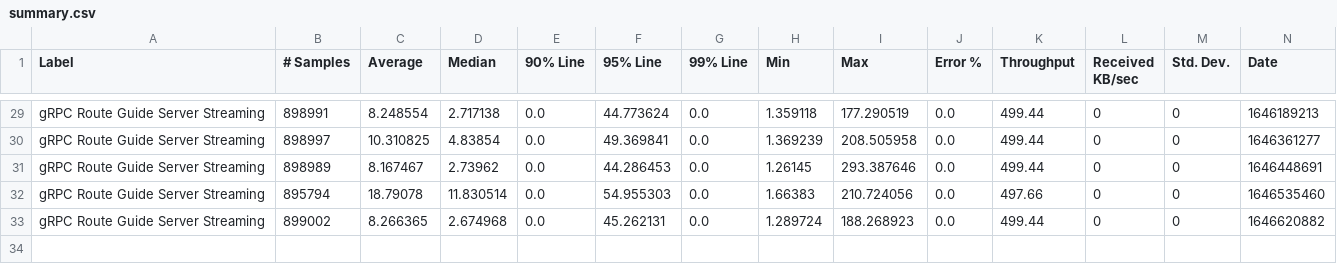
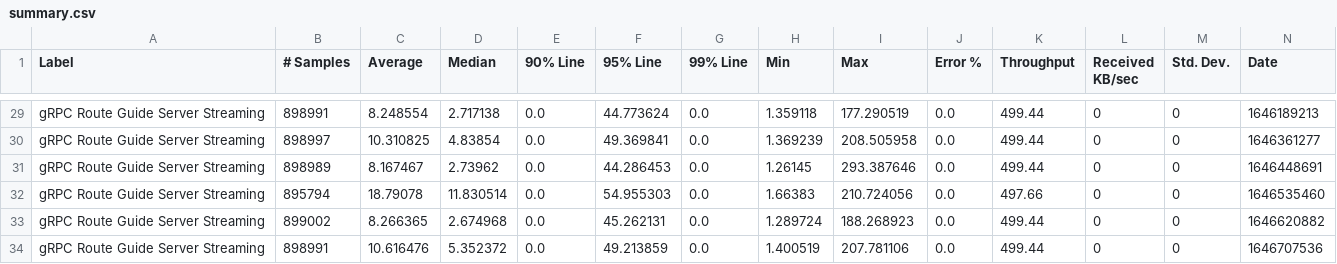
Before and after one commit to ballerina-platform/module-ballerina-grpc, a CSV file: load-tests/route_guide_server_streaming/results/summary.csv, drawn as a sheet; only a part is shown, gaps mark what is left out; rows hold the shown columns only; the diff names each change by its address in the sheet, - before the commit and + after, or states it on an @@ line.

Commit message:
Update route_guide_server_streaming test results on Tue Mar  8 03:22:10 UTC 2022

```diff
--- a/load-tests/route_guide_server_streaming/results/summary.csv
+++ b/load-tests/route_guide_server_streaming/results/summary.csv
+row 34: gRPC Route Guide Server Streaming | 898991 | 10.616476 | 5.352372 | 0.0 | 49.213859 | 0.0 | 1.400519 | 207.781106 | 0.0 | 499.44 | 0 | 0 | 1646707536
```
